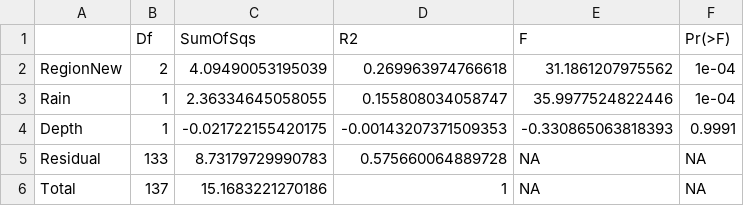
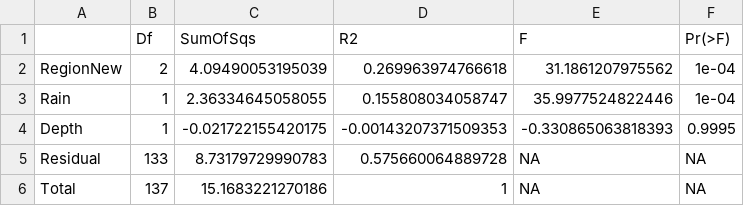
Before and after one commit to mstudiva/Urban-coral-population-genetics, a CSV file: symbionts/Cnat PERMANOVA.csv, drawn as a sheet.

```diff
--- a/symbionts/Cnat PERMANOVA.csv
+++ b/symbionts/Cnat PERMANOVA.csv
@@ -3,3 +3,3 @@
 "Rain",1,2.36334645058055,0.155808034058747,35.9977524822446,1e-04
-"Depth",1,-0.021722155420175,-0.00143207371509353,-0.330865063818393,0.9991
+"Depth",1,-0.021722155420175,-0.00143207371509353,-0.330865063818393,0.9995
 "Residual",133,8.73179729990783,0.575660064889728,NA,NA
```
Also changed, not shown: symbionts/Cnat PERMANOVA pairwise.csv, symbionts/Pseu PERMANOVA pairwise.csv, 12 other files.
